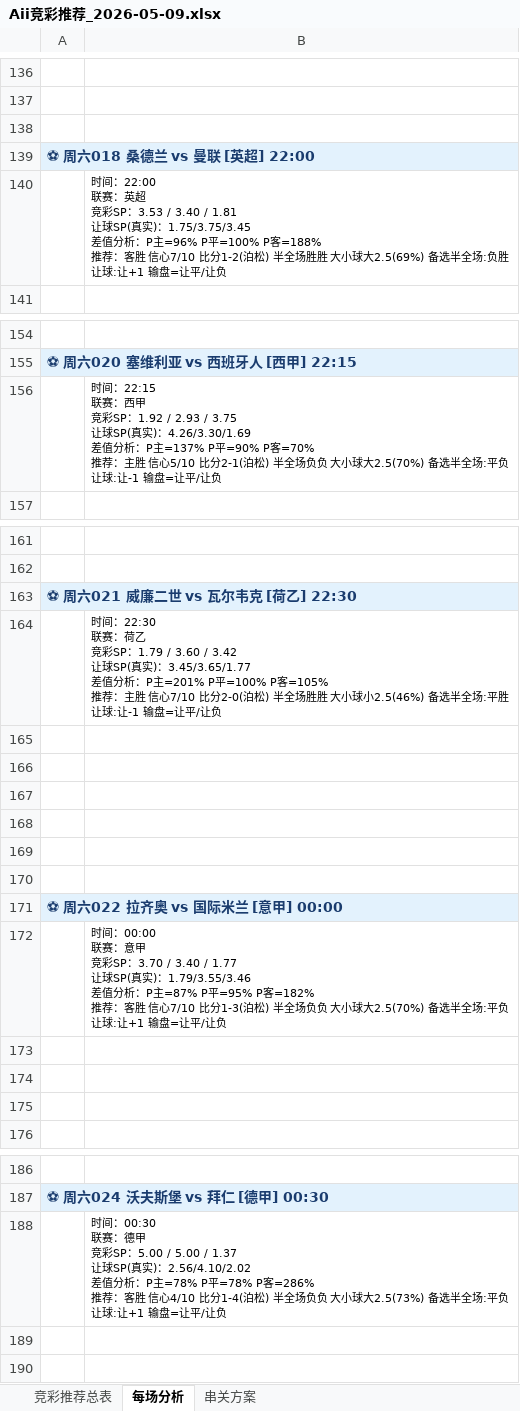
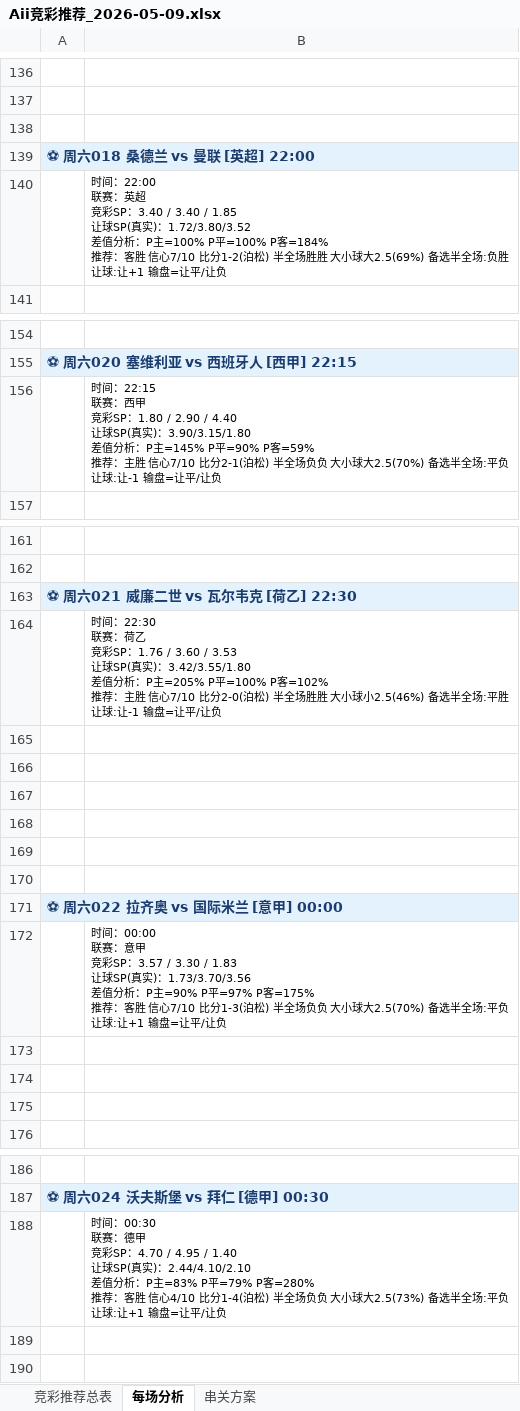
Before and after one commit to yanguanghan0821-sys/321, an Excel workbook: Aii竞彩推荐_2026-05-09.xlsx, sheet 每场分析, drawn as a sheet; only a part is shown, gaps mark what is left out; values as stored, in another font and other column widths than the file's, no borders; ↵ is a line break in a cell; the diff covers the shown part only; the diff names each change by its address in the sheet, - before the commit and + after, or states it on an @@ line.

```diff
--- a/Aii竞彩推荐_2026-05-09.xlsx (sheet 每场分析)
+++ b/Aii竞彩推荐_2026-05-09.xlsx (sheet 每场分析)
-B140: …竞彩SP：3.53 / 3.40 / 1.81 ↵ 让球SP(真实)：1.75/3.75/3.45 ↵ 差值分析：P主=96% P平=100% P客=188% ↵ 推荐：客…
+B140: …竞彩SP：3.40 / 3.40 / 1.85 ↵ 让球SP(真实)：1.72/3.80/3.52 ↵ 差值分析：P主=100% P平=100% P客=184% ↵ 推荐：客…
-B156: …竞彩SP：1.92 / 2.93 / 3.75 ↵ 让球SP(真实)：4.26/3.30/1.69 ↵ 差值分析：P主=137% P平=90% P客=70% ↵ 推荐：主胜 信心5/10 比分2-1(泊…
+B156: …竞彩SP：1.80 / 2.90 / 4.40 ↵ 让球SP(真实)：3.90/3.15/1.80 ↵ 差值分析：P主=145% P平=90% P客=59% ↵ 推荐：主胜 信心7/10 比分2-1(泊…
-B164: …竞彩SP：1.79 / 3.60 / 3.42 ↵ 让球SP(真实)：3.45/3.65/1.77 ↵ 差值分析：P主=201% P平=100% P客=105% ↵ 推荐：主…
+B164: …竞彩SP：1.76 / 3.60 / 3.53 ↵ 让球SP(真实)：3.42/3.55/1.80 ↵ 差值分析：P主=205% P平=100% P客=102% ↵ 推荐：主…
-B172: …竞彩SP：3.70 / 3.40 / 1.77 ↵ 让球SP(真实)：1.79/3.55/3.46 ↵ 差值分析：P主=87% P平=95% P客=182% ↵ 推荐：客…
+B172: …竞彩SP：3.57 / 3.30 / 1.83 ↵ 让球SP(真实)：1.73/3.70/3.56 ↵ 差值分析：P主=90% P平=97% P客=175% ↵ 推荐：客…
-B188: …竞彩SP：5.00 / 5.00 / 1.37 ↵ 让球SP(真实)：2.56/4.10/2.02 ↵ 差值分析：P主=78% P平=78% P客=286% ↵ 推荐：客…
+B188: …竞彩SP：4.70 / 4.95 / 1.40 ↵ 让球SP(真实)：2.44/4.10/2.10 ↵ 差值分析：P主=83% P平=79% P客=280% ↵ 推荐：客…
```
Also changed, not shown: 5 edited cells elsewhere in this sheet, sheet 竞彩推荐总表, sheet 串关方案, 2 other files.
